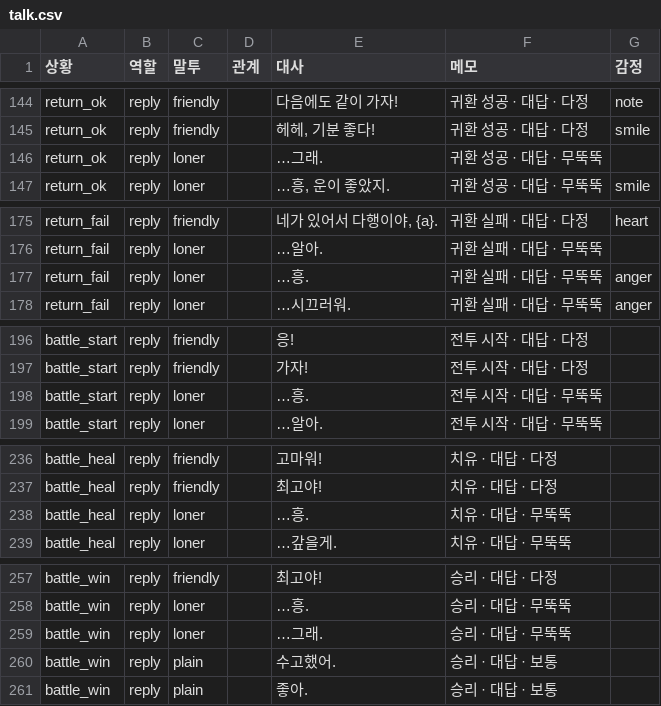
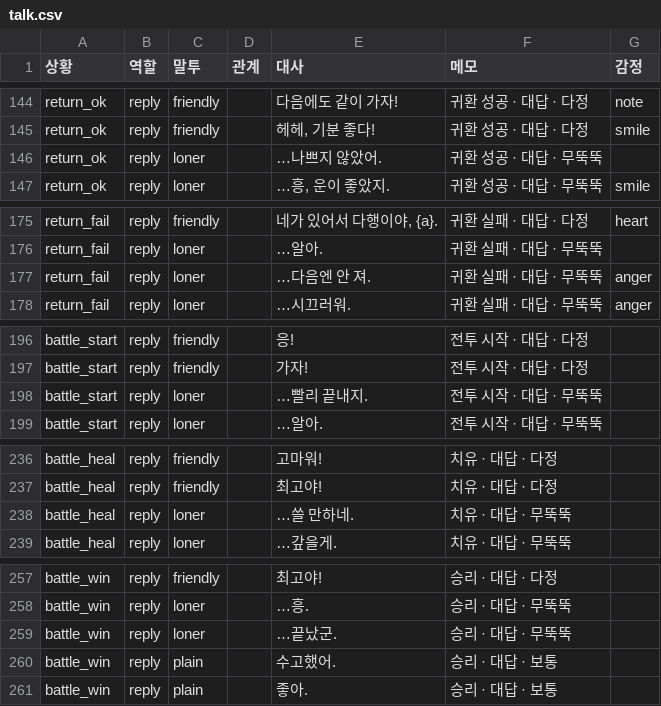
Before and after one commit to applesoda01/Project_F, a CSV file: prototype/data/talk.csv, drawn as a sheet; only a part is shown, gaps mark what is left out.

```diff
--- a/prototype/data/talk.csv
+++ b/prototype/data/talk.csv
@@ -145,3 +145,3 @@ return_ok,reply,friendly,,다음에도 같이 가자!,귀환 성공 · 대답 ·
 return_ok,reply,friendly,,"헤헤, 기분 좋다!",귀환 성공 · 대답 · 다정,smile
-return_ok,reply,loner,,…그래.,귀환 성공 · 대답 · 무뚝뚝,
+return_ok,reply,loner,,…나쁘지 않았어.,귀환 성공 · 대답 · 무뚝뚝,
 return_ok,reply,loner,,"…흥, 운이 좋았지.",귀환 성공 · 대답 · 무뚝뚝,smile
@@ -176,3 +176,3 @@ return_fail,reply,friendly,,"네가 있어서 다행이야, {a}.",귀환 실패
 return_fail,reply,loner,,…알아.,귀환 실패 · 대답 · 무뚝뚝,
-return_fail,reply,loner,,…흥.,귀환 실패 · 대답 · 무뚝뚝,anger
+return_fail,reply,loner,,…다음엔 안 져.,귀환 실패 · 대답 · 무뚝뚝,anger
 return_fail,reply,loner,,…시끄러워.,귀환 실패 · 대답 · 무뚝뚝,anger
@@ -197,3 +197,3 @@ battle_start,reply,friendly,,응!,전투 시작 · 대답 · 다정,
 battle_start,reply,friendly,,가자!,전투 시작 · 대답 · 다정,
-battle_start,reply,loner,,…흥.,전투 시작 · 대답 · 무뚝뚝,
+battle_start,reply,loner,,…빨리 끝내지.,전투 시작 · 대답 · 무뚝뚝,
 battle_start,reply,loner,,…알아.,전투 시작 · 대답 · 무뚝뚝,
@@ -237,3 +237,3 @@ battle_heal,reply,friendly,,고마워!,치유 · 대답 · 다정,
 battle_heal,reply,friendly,,최고야!,치유 · 대답 · 다정,
-battle_heal,reply,loner,,…흥.,치유 · 대답 · 무뚝뚝,
+battle_heal,reply,loner,,…쓸 만하네.,치유 · 대답 · 무뚝뚝,
 battle_heal,reply,loner,,…갚을게.,치유 · 대답 · 무뚝뚝,
@@ -258,3 +258,3 @@ battle_win,reply,friendly,,최고야!,승리 · 대답 · 다정,
 battle_win,reply,loner,,…흥.,승리 · 대답 · 무뚝뚝,
-battle_win,reply,loner,,…그래.,승리 · 대답 · 무뚝뚝,
+battle_win,reply,loner,,…끝났군.,승리 · 대답 · 무뚝뚝,
 battle_win,reply,plain,,수고했어.,승리 · 대답 · 보통,
```
Also changed, not shown: prototype/data/talk_mem.csv, 2 other files.
